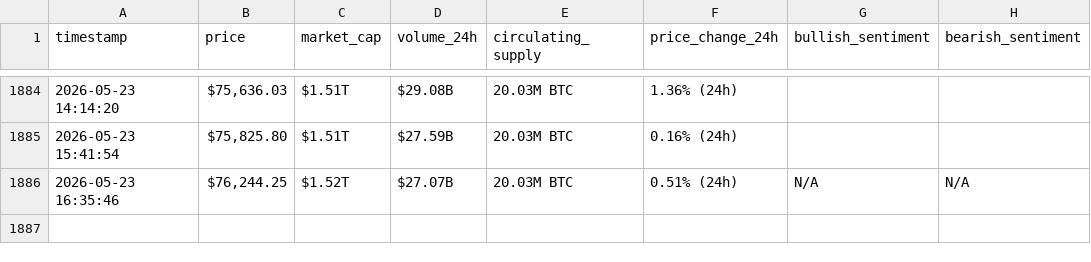
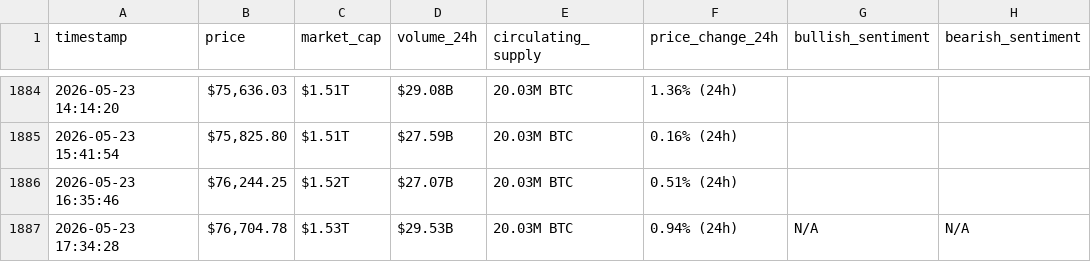
Before and after one commit to Ezzo2004/webscraping-automation, a CSV file: bitcoin_hourly_data.csv, drawn as a sheet; only a part is shown, gaps mark what is left out.

```diff
--- a/bitcoin_hourly_data.csv
+++ b/bitcoin_hourly_data.csv
@@ -1885,2 +1885,3 @@ timestamp,price,market_cap,volume_24h,circulating_supply,price_change_24h,bullis
 2026-05-23 15:41:54,"$75,825.80",$1.51T,$27.59B,20.03M BTC,0.16% (24h),,
-2026-05-23 16:35:46,"$76,244.25",$1.52T,$27.07B,20.03M BTC,0.51% (24h),N/A,N/A
+2026-05-23 16:35:46,"$76,244.25",$1.52T,$27.07B,20.03M BTC,0.51% (24h),,
+2026-05-23 17:34:28,"$76,704.78",$1.53T,$29.53B,20.03M BTC,0.94% (24h),N/A,N/A
```
